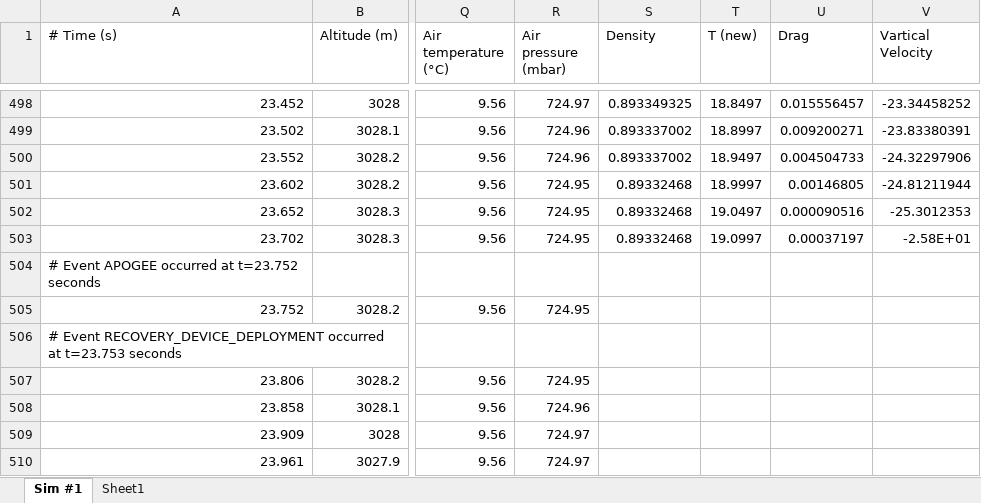
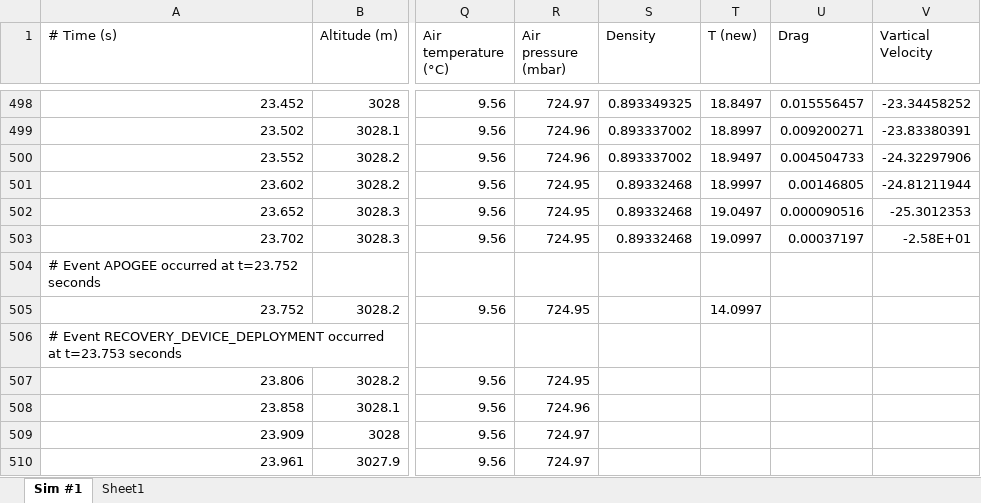
Before and after one commit to UBC-Rocket/AAC, an Excel workbook: AAC-curve-fitting/deployed_data_sim.xlsx, sheet Sim #1, drawn as a sheet; only a part is shown, gaps mark what is left out; values as stored, in another font and other column widths than the file's, no borders; the diff names each change by its address in the sheet, - before the commit and + after, or states it on an @@ line.

```diff
--- a/AAC-curve-fitting/deployed_data_sim.xlsx (sheet Sim #1)
+++ b/AAC-curve-fitting/deployed_data_sim.xlsx (sheet Sim #1)
-T505 (T (new)): (empty)
+T505 (T (new)): 14.0997
```
Also changed, not shown: sheet Sheet1, 3 other files.
